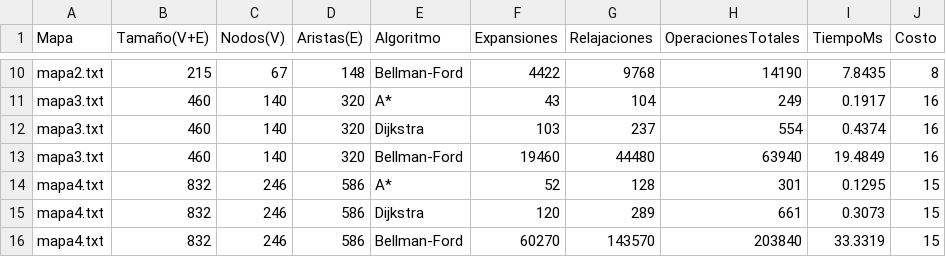
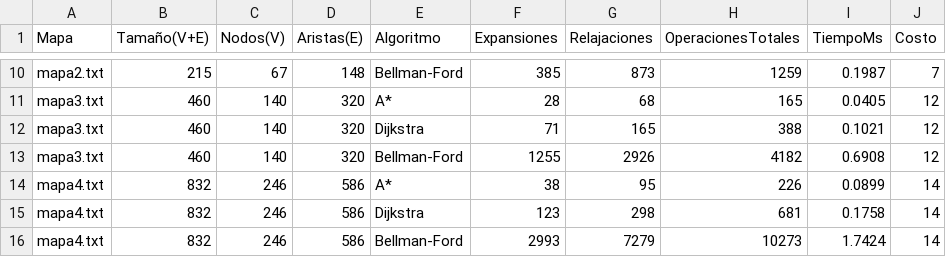
Before and after one commit to franciscodevitt/shortest-path-algorithms-analysis, a CSV file: src/main/java/org/ayed/informe/resultados/mediciones.csv, drawn as a sheet; only a part is shown, gaps mark what is left out; the diff covers the shown part only; the diff names each change by its address in the sheet, - before the commit and + after, or states it on an @@ line.

```diff
--- a/src/main/java/org/ayed/informe/resultados/mediciones.csv
+++ b/src/main/java/org/ayed/informe/resultados/mediciones.csv
-F10 (Expansiones): 4422
+F10 (Expansiones): 385
-G10 (Relajaciones): 9768
+G10 (Relajaciones): 873
-H10 (OperacionesTotales): 14190
+H10 (OperacionesTotales): 1259
-I10 (TiempoMs): 7.8435
+I10 (TiempoMs): 0.1987
-J10 (Costo): 8
+J10 (Costo): 7
-F11 (Expansiones): 43
+F11 (Expansiones): 28
-G11 (Relajaciones): 104
+G11 (Relajaciones): 68
-H11 (OperacionesTotales): 249
+H11 (OperacionesTotales): 165
-I11 (TiempoMs): 0.1917
+I11 (TiempoMs): 0.0405
-J11:J13 (Costo): 16
+J11:J13 (Costo): 12
-F12 (Expansiones): 103
+F12 (Expansiones): 71
-G12 (Relajaciones): 237
+G12 (Relajaciones): 165
-H12 (OperacionesTotales): 554
+H12 (OperacionesTotales): 388
-I12 (TiempoMs): 0.4374
+I12 (TiempoMs): 0.1021
-F13 (Expansiones): 19460
+F13 (Expansiones): 1255
-G13 (Relajaciones): 44480
+G13 (Relajaciones): 2926
-H13 (OperacionesTotales): 63940
+H13 (OperacionesTotales): 4182
-I13 (TiempoMs): 19.4849
+I13 (TiempoMs): 0.6908
-F14 (Expansiones): 52
+F14 (Expansiones): 38
-G14 (Relajaciones): 128
+G14 (Relajaciones): 95
-H14 (OperacionesTotales): 301
+H14 (OperacionesTotales): 226
-I14 (TiempoMs): 0.1295
+I14 (TiempoMs): 0.0899
-J14:J16 (Costo): 15
+J14:J16 (Costo): 14
-F15 (Expansiones): 120
+F15 (Expansiones): 123
-G15 (Relajaciones): 289
+G15 (Relajaciones): 298
-H15 (OperacionesTotales): 661
+H15 (OperacionesTotales): 681
-I15 (TiempoMs): 0.3073
+I15 (TiempoMs): 0.1758
-F16 (Expansiones): 60270
+F16 (Expansiones): 2993
-G16 (Relajaciones): 143570
+G16 (Relajaciones): 7279
-H16 (OperacionesTotales): 203840
+H16 (OperacionesTotales): 10273
-I16 (TiempoMs): 33.3319
+I16 (TiempoMs): 1.7424
```
Also changed, not shown: 154 edited cells elsewhere in this file, 2 other files.
